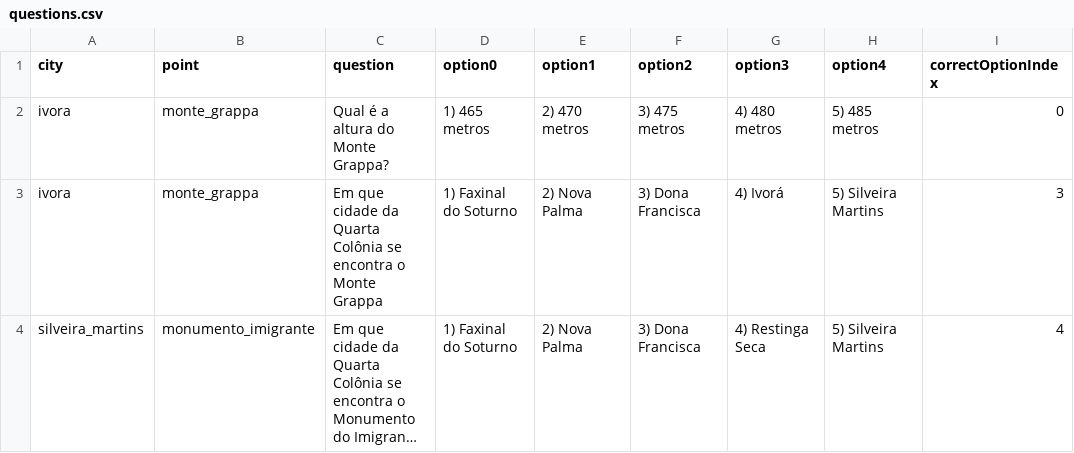
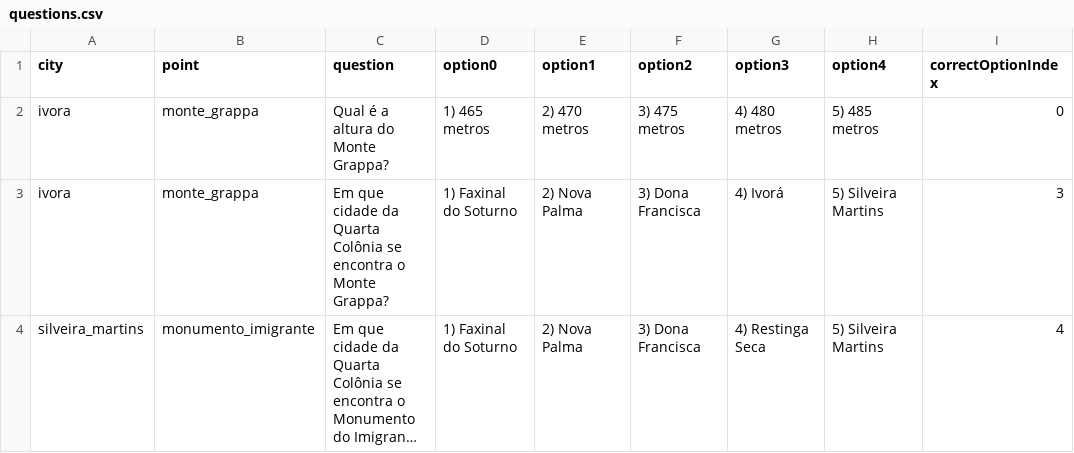
Before and after one commit to rtgatto/game-2023b-quartacoloniaquiz, a CSV file: assets/questions/questions.csv, drawn as a sheet; long unchanged cells end in …; the diff names each change by its address in the sheet, - before the commit and + after, or states it on an @@ line.

```diff
--- a/assets/questions/questions.csv
+++ b/assets/questions/questions.csv
-C3 (question): …o Monte Grappa
+C3 (question): …o Monte Grappa?
```
Also changed, not shown: 5 other files.
